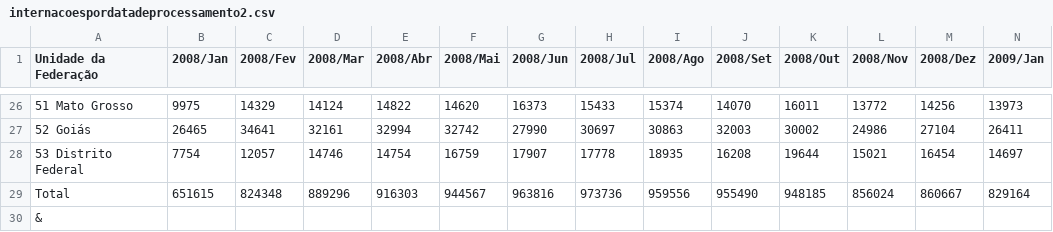
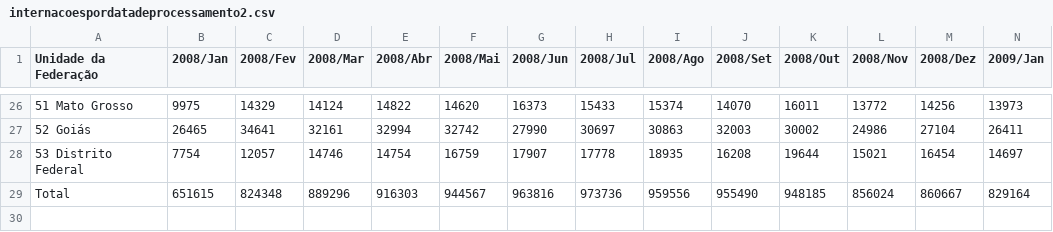
Before and after one commit to malhadasneto/bootcampAluraDS2021, a CSV file: internacoespordatadeprocessamento2.csv, drawn as a sheet; only a part is shown, gaps mark what is left out; rows hold the shown columns only; the diff names each change by its address in the sheet, - before the commit and + after, or states it on an @@ line.

Commit message:
Update internacoespordatadeprocessamento2.csv

```diff
--- a/internacoespordatadeprocessamento2.csv
+++ b/internacoespordatadeprocessamento2.csv
-row 30: &
```
